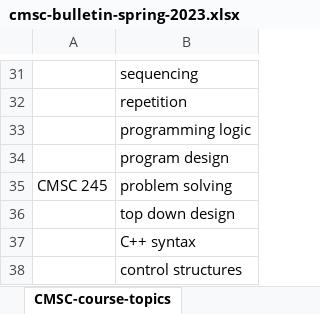
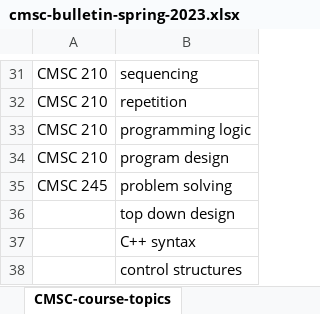
Before and after one commit to ssgvip/ssgvip-quarto-cmsc-courses, an Excel workbook: db/cmsc-bulletin-spring-2023.xlsx, sheet CMSC-course-topics, drawn as a sheet; only a part is shown, gaps mark what is left out; values as stored, in another font and other column widths than the file's, no borders; the diff covers the shown part only; the diff names each change by its address in the sheet, - before the commit and + after, or states it on an @@ line.

```diff
--- a/db/cmsc-bulletin-spring-2023.xlsx (sheet CMSC-course-topics)
+++ b/db/cmsc-bulletin-spring-2023.xlsx (sheet CMSC-course-topics)
-A31:A34: (empty)
+A31:A34: CMSC 210
```
Also changed, not shown: 25 edited cells elsewhere in this sheet.
